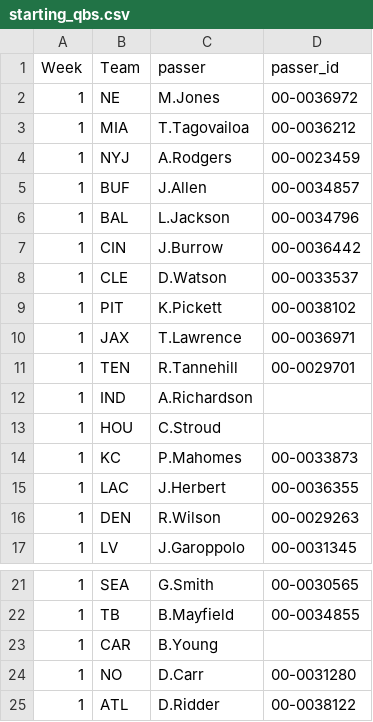
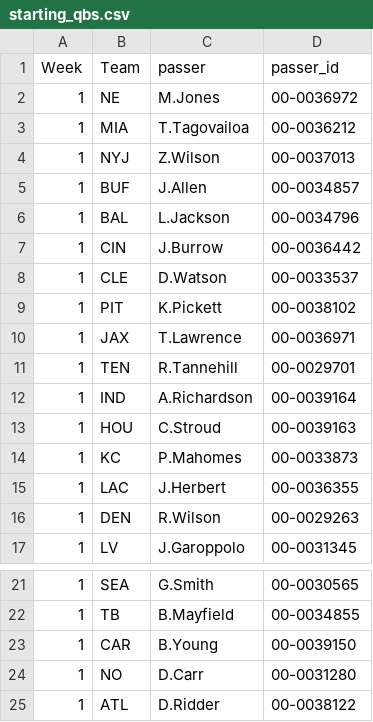
Before and after one commit to nkumar97/nfl_models, a CSV file: starting_qbs.csv, drawn as a sheet; only a part is shown, gaps mark what is left out.

Commit message:
Week 2 starting QBs

```diff
--- a/starting_qbs.csv
+++ b/starting_qbs.csv
@@ -3,3 +3,3 @@ Week,Team,passer,passer_id
 1,MIA,T.Tagovailoa,00-0036212
-1,NYJ,A.Rodgers,00-0023459
+1,NYJ,Z.Wilson,00-0037013
 1,BUF,J.Allen,00-0034857
@@ -11,4 +11,4 @@ Week,Team,passer,passer_id
 1,TEN,R.Tannehill,00-0029701
-1,IND,A.Richardson,
-1,HOU,C.Stroud,
+1,IND,A.Richardson,00-0039164
+1,HOU,C.Stroud,00-0039163
 1,KC,P.Mahomes,00-0033873
@@ -22,3 +22,3 @@ Week,Team,passer,passer_id
 1,TB,B.Mayfield,00-0034855
-1,CAR,B.Young,
+1,CAR,B.Young,00-0039150
 1,NO,D.Carr,00-0031280
```
